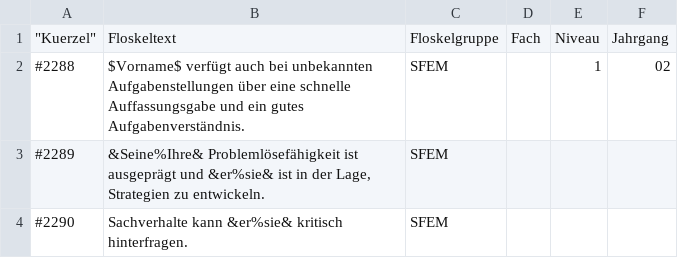
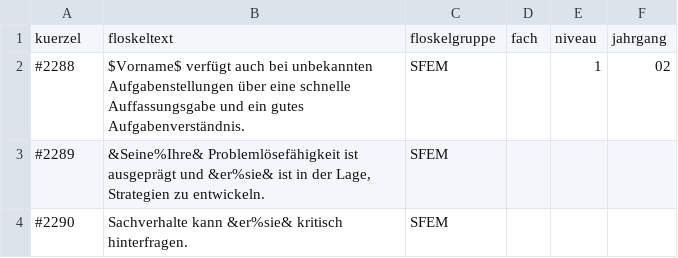
Before and after one commit to SVWS-NRW/SVWS-Import, a CSV file: examples/floskeln.csv, drawn as a sheet; only a part is shown; removed rows and columns are numbered as before the commit, all else as after; the diff names each change by its address in the sheet, - before the commit and + after, or states it on an @@ line.

Commit message:
bugfix floskeln

```diff
--- a/examples/floskeln.csv
+++ b/examples/floskeln.csv
-row 1: "Kuerzel" | Floskeltext | Floskelgruppe | Fach | Niveau | Jahrgang
+row 1: kuerzel | floskeltext | floskelgruppe | fach | niveau | jahrgang
```
